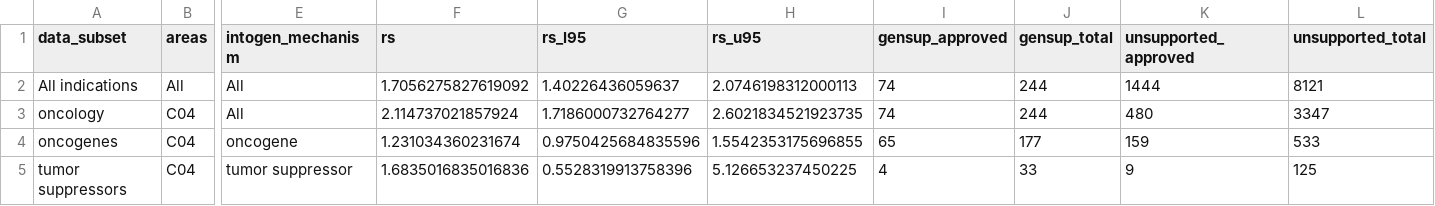
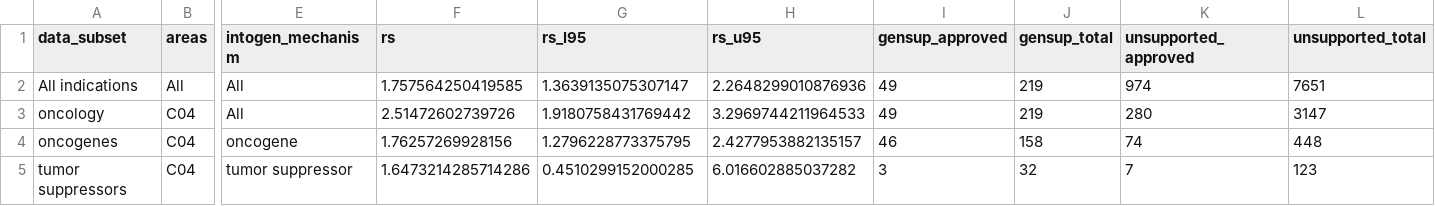
Before and after one commit to ericminikel/genetic_support, a TSV file: oto/table_s13.tsv, drawn as a sheet; only a part is shown, gaps mark what is left out; the diff covers the shown part only; the diff names each change by its address in the sheet, - before the commit and + after, or states it on an @@ line.

```diff
--- a/oto/table_s13.tsv
+++ b/oto/table_s13.tsv
-F2 (rs): 1.7056275827619092
+F2 (rs): 1.757564250419585
-G2 (rs_l95): 1.40226436059637
+G2 (rs_l95): 1.3639135075307147
-H2 (rs_u95): 2.0746198312000113
+H2 (rs_u95): 2.2648299010876936
-I2:I3 (gensup_approved): 74
+I2:I3 (gensup_approved): 49
-J2:J3 (gensup_total): 244
+J2:J3 (gensup_total): 219
-K2 (unsupported_approved): 1444
+K2 (unsupported_approved): 974
-L2 (unsupported_total): 8121
+L2 (unsupported_total): 7651
-F3 (rs): 2.114737021857924
+F3 (rs): 2.51472602739726
-G3 (rs_l95): 1.7186000732764277
+G3 (rs_l95): 1.9180758431769442
-H3 (rs_u95): 2.6021834521923735
+H3 (rs_u95): 3.2969744211964533
-K3 (unsupported_approved): 480
+K3 (unsupported_approved): 280
-L3 (unsupported_total): 3347
+L3 (unsupported_total): 3147
-F4 (rs): 1.231034360231674
+F4 (rs): 1.76257269928156
-G4 (rs_l95): 0.9750425684835596
+G4 (rs_l95): 1.2796228773375795
-H4 (rs_u95): 1.5542353175696855
+H4 (rs_u95): 2.4277953882135157
-I4 (gensup_approved): 65
+I4 (gensup_approved): 46
-J4 (gensup_total): 177
+J4 (gensup_total): 158
-K4 (unsupported_approved): 159
+K4 (unsupported_approved): 74
-L4 (unsupported_total): 533
+L4 (unsupported_total): 448
-F5 (rs): 1.6835016835016836
+F5 (rs): 1.6473214285714286
-G5 (rs_l95): 0.5528319913758396
+G5 (rs_l95): 0.4510299152000285
-H5 (rs_u95): 5.126653237450225
+H5 (rs_u95): 6.016602885037282
-I5 (gensup_approved): 4
+I5 (gensup_approved): 3
-J5 (gensup_total): 33
+J5 (gensup_total): 32
-K5 (unsupported_approved): 9
+K5 (unsupported_approved): 7
-L5 (unsupported_total): 125
+L5 (unsupported_total): 123
```
Also changed, not shown: 68 edited cells elsewhere in this file, oto/table_s16.tsv, oto/table_s18.tsv, 46 other files.
